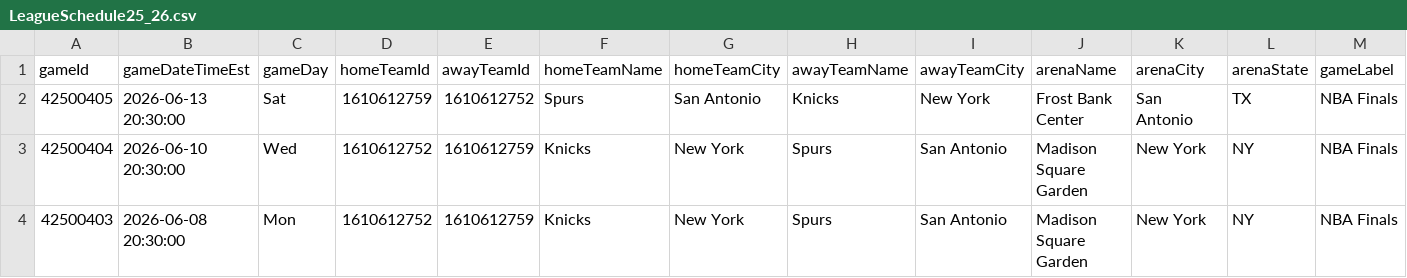
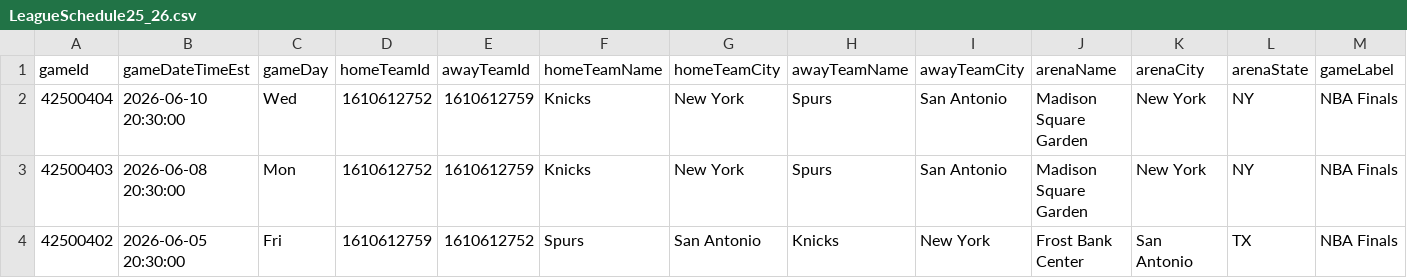
Before and after one commit to mina-p1/Open-Bet, a CSV file: backend/archive/box_scores/LeagueSchedule25_26.csv, drawn as a sheet; only a part is shown; the shorter side is filled out with more unchanged rows; rows hold the shown columns only; the diff names each change by its address in the sheet, - before the commit and + after, or states it on an @@ line.

```diff
--- a/backend/archive/box_scores/LeagueSchedule25_26.csv
+++ b/backend/archive/box_scores/LeagueSchedule25_26.csv
-row 2: 42500405 | 2026-06-13 20:30:00 | Sat | 1610612759 | 1610612752 | Spurs | San Antonio | Knicks | New York | Frost Bank Center | San Antonio | TX | NBA Finals
```
Also changed, not shown: backend/data/box_scores/LeagueSchedule25_26.csv, 8 other files.
